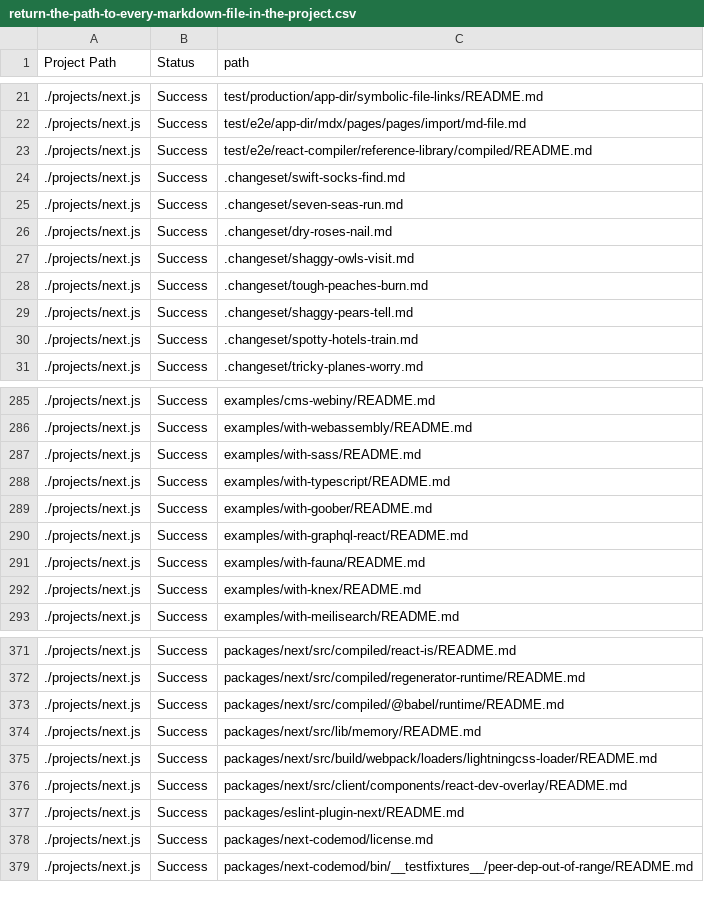
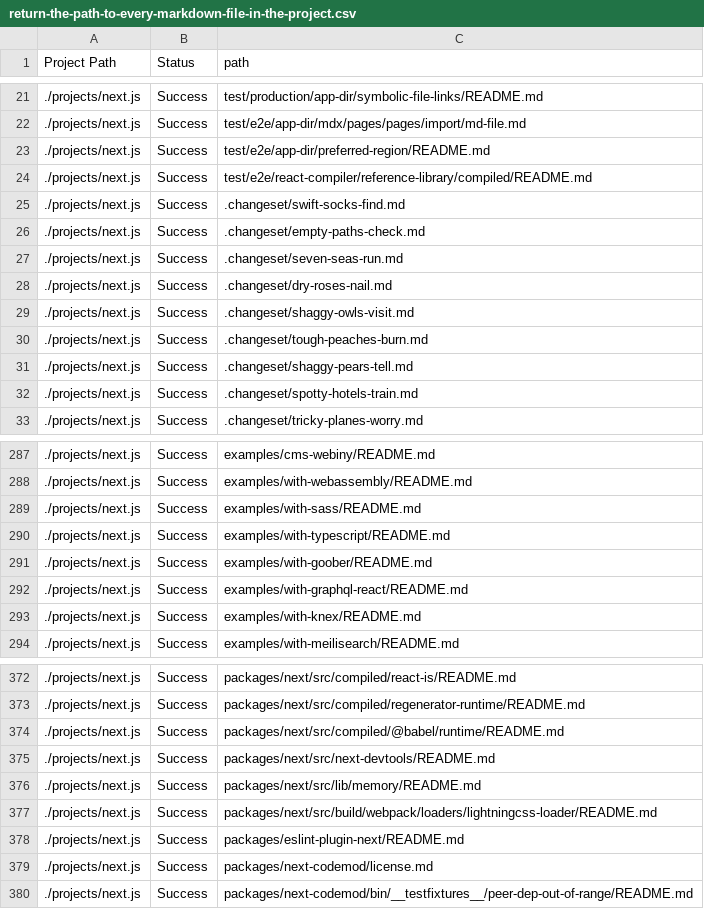
Before and after one commit to wcatron/query-projects, a CSV file: example/results/return-the-path-to-every-markdown-file-in-the-project.csv, drawn as a sheet; only a part is shown, gaps mark what is left out; removed rows and columns are numbered as before the commit, all else as after; the diff names each change by its address in the sheet, - before the commit and + after, or states it on an @@ line.

Commit message:
feat: add run all and fix running from single project

```diff
--- a/example/results/return-the-path-to-every-markdown-file-in-the-project.csv
+++ b/example/results/return-the-path-to-every-markdown-file-in-the-project.csv
+row 23: ./projects/next.js | Success | test/e2e/app-dir/preferred-region/README.md
+row 26: ./projects/next.js | Success | .changeset/empty-paths-check.md
-row 291: ./projects/next.js | Success | examples/with-fauna/README.md
+row 375: ./projects/next.js | Success | packages/next/src/next-devtools/README.md
-row 376: ./projects/next.js | Success | packages/next/src/client/components/react-dev-overlay/README.md
```
Also changed, not shown: example/results/how-activily-maintained-is-the-project.csv, 15 other files.
